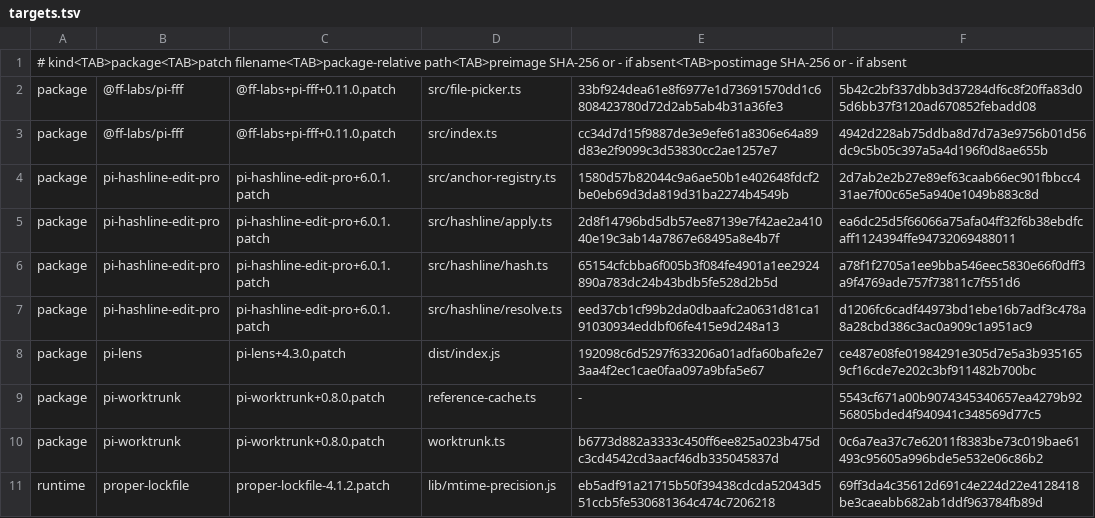
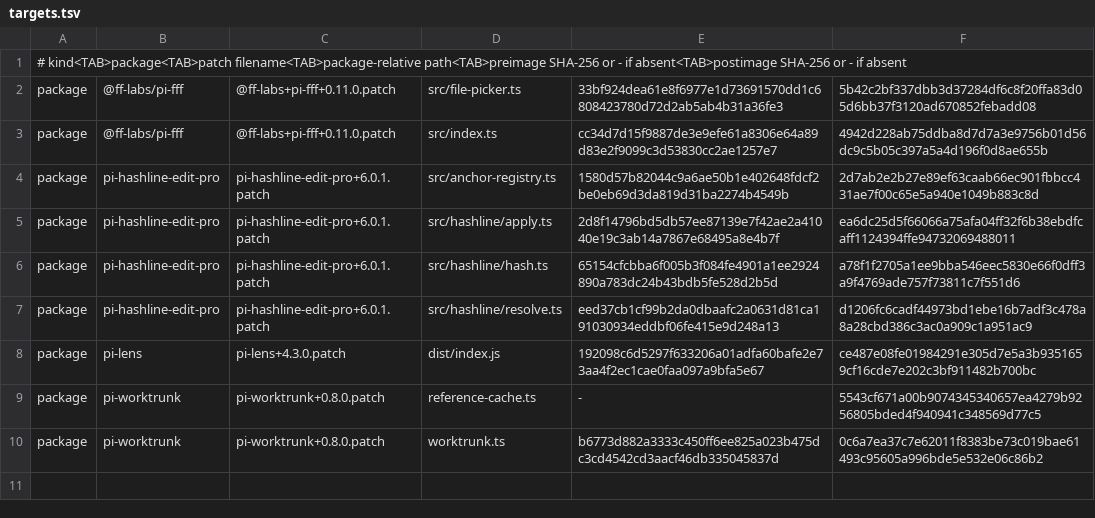
Before and after one commit to fbosch/dotfiles, a TSV file: .pi/agent/patches/targets.tsv, drawn as a sheet; the diff names each change by its address in the sheet, - before the commit and + after, or states it on an @@ line.

Commit message:
feat(agent): add tool-output ranking pilot

```diff
--- a/.pi/agent/patches/targets.tsv
+++ b/.pi/agent/patches/targets.tsv
-row 11: runtime | proper-lockfile | proper-lockfile-4.1.2.patch | lib/mtime-precision.js | eb5adf91a21715b50f39438cdcda52043d551ccb5fe530681364c474c7206218 | 69ff3da4c35612d691c4e224d22e4128418be3caeabb682ab1ddf963784fb89d
```
Also changed, not shown: 16 other files.
